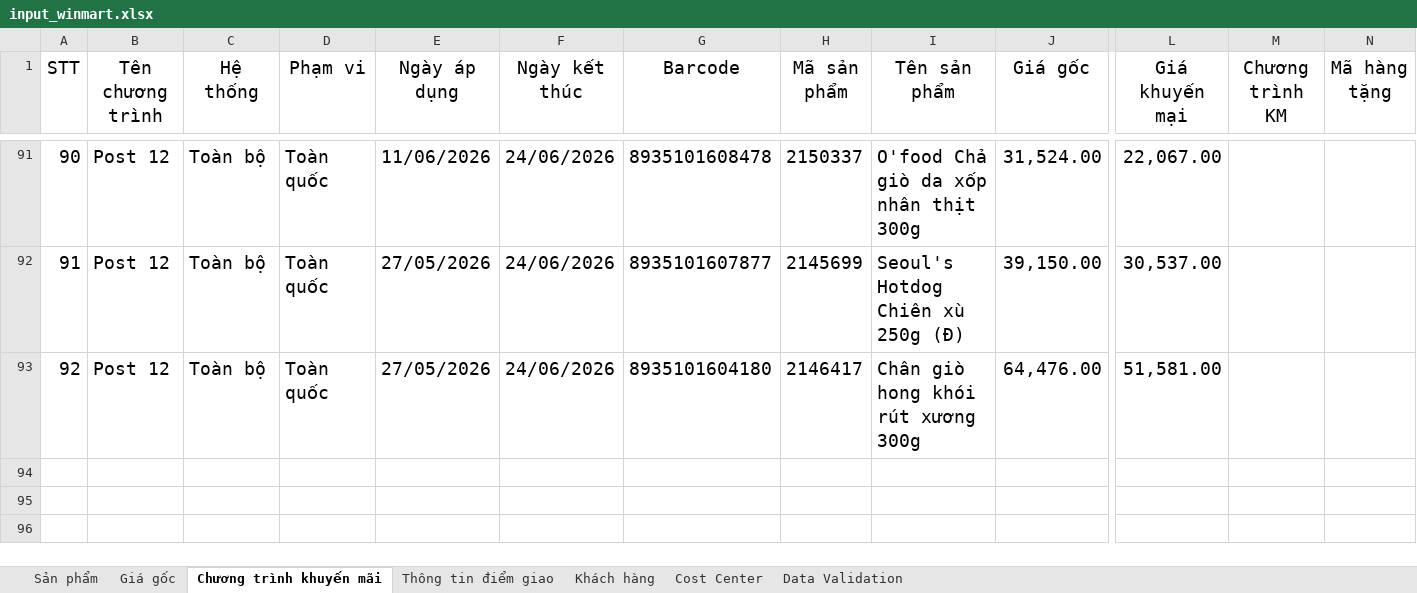
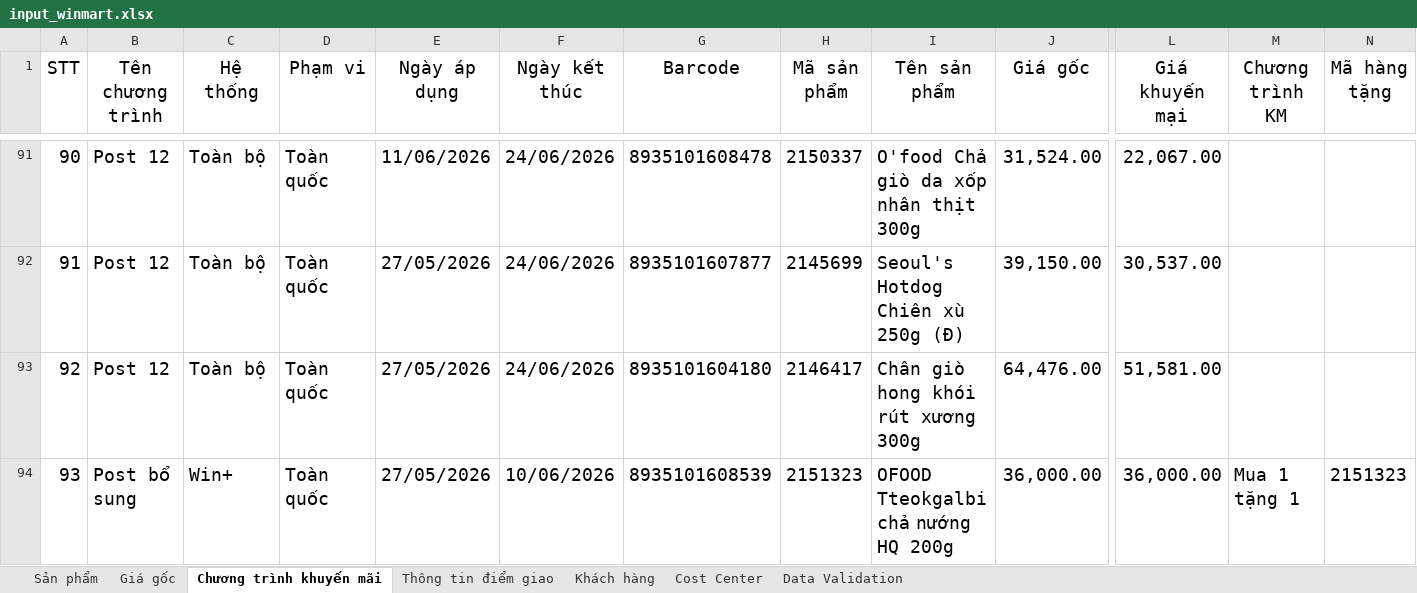
Before and after one commit to daesang-dev/project-upload-reboot, an Excel workbook: data/input_winmart.xlsx, sheet Chương trình khuyến mãi, drawn as a sheet; only a part is shown, gaps mark what is left out; values as stored, in another font and other column widths than the file's, no borders; conditional formats and table styles not drawn; rows hold the shown columns only; the diff names each change by its address in the sheet, - before the commit and + after, or states it on an @@ line.

Commit message:
thêm chương trình khuyến mãi mới

```diff
--- a/data/input_winmart.xlsx (sheet Chương trình khuyến mãi)
+++ b/data/input_winmart.xlsx (sheet Chương trình khuyến mãi)
+row 94: 93 | Post bổ sung | Win+ | Toàn quốc | 27/05/2026 | 10/06/2026 | 8935101608539 | 2151323 | OFOOD Tteokgalbi chả nướng HQ 200g | 36,000.00 | 36,000.00 | Mua 1 tặng 1 | 2151323
```
